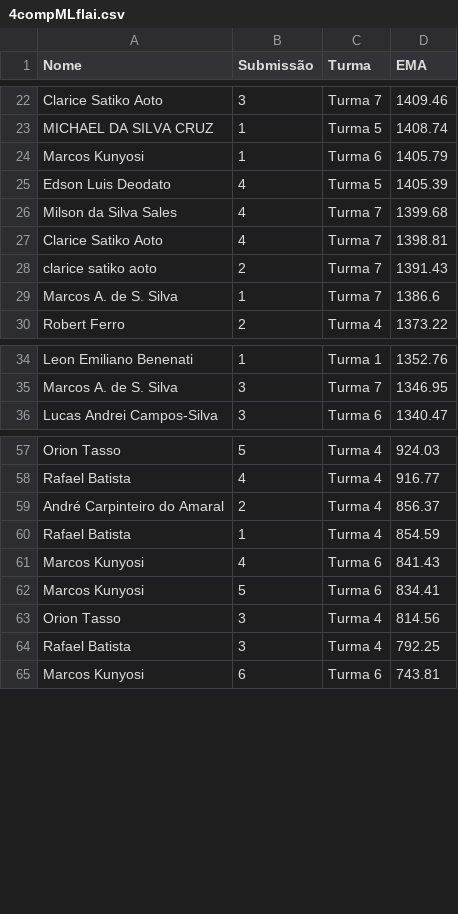
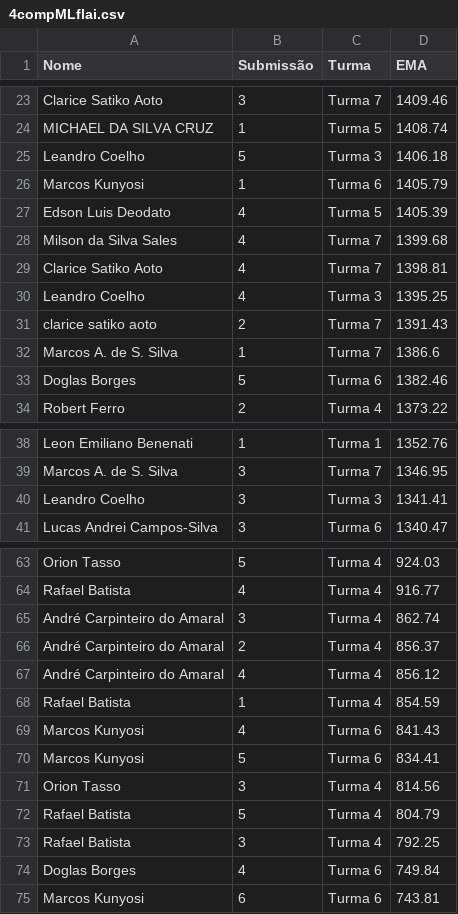
Before and after one commit to gitflai/ranking, a CSV file: 4compMLflai.csv, drawn as a sheet; only a part is shown, gaps mark what is left out; the diff covers the shown part only.

```diff
--- a/4compMLflai.csv
+++ b/4compMLflai.csv
@@ -23,2 +24,3 @@ Clarice Satiko Aoto,3,Turma 7,1409.46
 MICHAEL DA SILVA CRUZ,1,Turma 5,1408.74
+Leandro Coelho,5,Turma 3,1406.18
 Marcos Kunyosi,1,Turma 6,1405.79
@@ -27,4 +29,6 @@ Milson da Silva Sales,4,Turma 7,1399.68
 Clarice Satiko Aoto,4,Turma 7,1398.81
+Leandro Coelho,4,Turma 3,1395.25
 clarice satiko aoto,2,Turma 7,1391.43
 Marcos A. de S. Silva,1,Turma 7,1386.6
+Doglas Borges,5,Turma 6,1382.46
 Robert Ferro,2,Turma 4,1373.22
@@ -35,2 +39,3 @@ Leon Emiliano Benenati ,1,Turma 1,1352.76
 Marcos A. de S. Silva,3,Turma 7,1346.95
+Leandro Coelho,3,Turma 3,1341.41
 Lucas Andrei Campos-Silva,3,Turma 6,1340.47
@@ -58,3 +64,5 @@ Orion Tasso,5,Turma 4,924.03
 Rafael Batista,4,Turma 4,916.77
+André Carpinteiro do Amaral,3,Turma 4,862.74
 André Carpinteiro do Amaral,2,Turma 4,856.37
+André Carpinteiro do Amaral,4,Turma 4,856.12
 Rafael Batista,1,Turma 4,854.59
@@ -63,3 +71,5 @@ Marcos Kunyosi,5,Turma 6,834.41
 Orion Tasso,3,Turma 4,814.56
+Rafael Batista,5,Turma 4,804.79
 Rafael Batista,3,Turma 4,792.25
+Doglas Borges,4,Turma 6,749.84
 Marcos Kunyosi,6,Turma 6,743.81
```
Also changed, not shown: 3 added rows and 2 moved rows elsewhere in this file, 4compMLflairank.csv.
